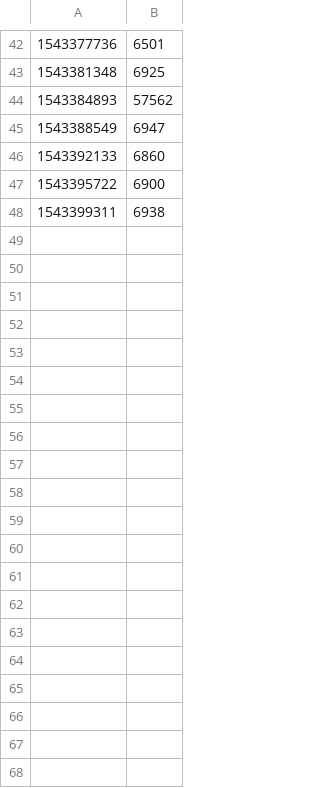
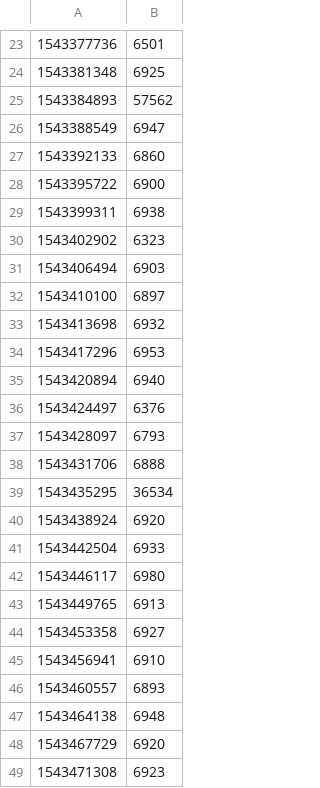
Before and after one commit to Miroka96/Compute-Cloud-Benchmark, a CSV file: amazon/ec2-disk-random.csv, drawn as a sheet; only a part is shown, gaps mark what is left out; the diff covers the shown part only; the diff names each change by its address in the sheet, - before the commit and + after, or states it on an @@ line.

```diff
--- a/amazon/ec2-disk-random.csv
+++ b/amazon/ec2-disk-random.csv
+row 30: 1543402902 | 6323
+row 31: 1543406494 | 6903
+row 32: 1543410100 | 6897
+row 33: 1543413698 | 6932
+row 34: 1543417296 | 6953
+row 35: 1543420894 | 6940
+row 36: 1543424497 | 6376
+row 37: 1543428097 | 6793
+row 38: 1543431706 | 6888
+row 39: 1543435295 | 36534
+row 40: 1543438924 | 6920
+row 41: 1543442504 | 6933
+row 42: 1543446117 | 6980
+row 43: 1543449765 | 6913
+row 44: 1543453358 | 6927
+row 45: 1543456941 | 6910
+row 46: 1543460557 | 6893
+row 47: 1543464138 | 6948
+row 48: 1543467729 | 6920
+row 49: 1543471308 | 6923
```
Also changed, not shown: 16 added rows and 19 removed rows elsewhere in this file, amazon/ec2-cpu.csv, amazon/ec2-disk-sequential.csv, 12 other files.
